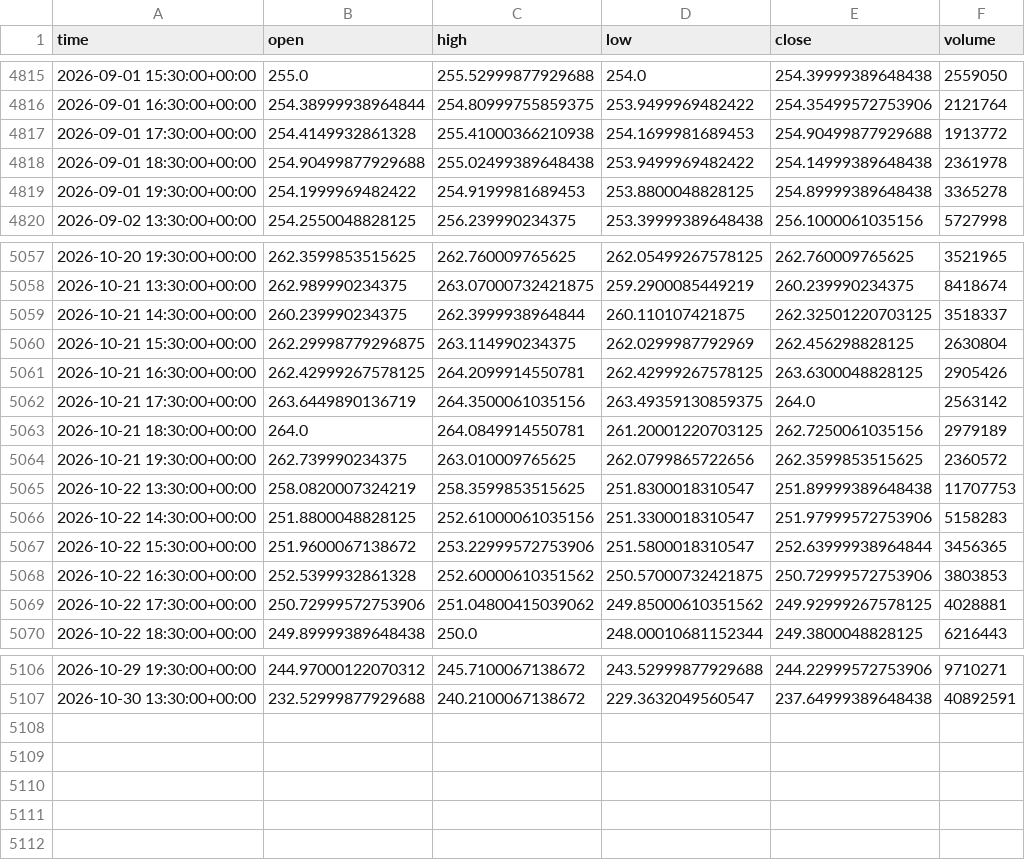
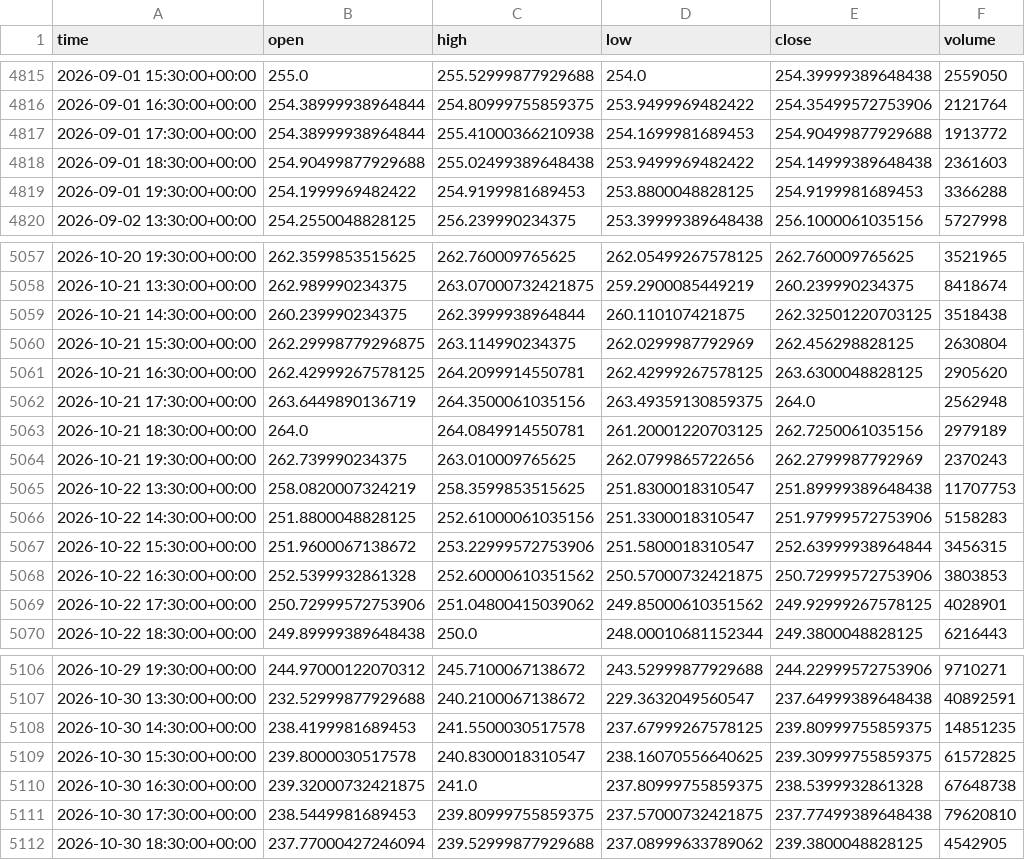
Before and after one commit to jaysantmyer-spec/ai-trader, a CSV file: data/bars/AMZN.csv, drawn as a sheet; only a part is shown, gaps mark what is left out; the diff covers the shown part only.

```diff
--- a/data/bars/AMZN.csv
+++ b/data/bars/AMZN.csv
@@ -4816,5 +4816,5 @@ time,open,high,low,close,volume
 2026-09-01 16:30:00+00:00,254.38999938964844,254.80999755859375,253.9499969482422,254.35499572753906,2121764
-2026-09-01 17:30:00+00:00,254.4149932861328,255.41000366210938,254.1699981689453,254.90499877929688,1913772
-2026-09-01 18:30:00+00:00,254.90499877929688,255.02499389648438,253.9499969482422,254.14999389648438,2361978
-2026-09-01 19:30:00+00:00,254.1999969482422,254.9199981689453,253.8800048828125,254.89999389648438,3365278
+2026-09-01 17:30:00+00:00,254.38999938964844,255.41000366210938,254.1699981689453,254.90499877929688,1913772
+2026-09-01 18:30:00+00:00,254.90499877929688,255.02499389648438,253.9499969482422,254.14999389648438,2361603
+2026-09-01 19:30:00+00:00,254.1999969482422,254.9199981689453,253.8800048828125,254.9199981689453,3366288
 2026-09-02 13:30:00+00:00,254.2550048828125,256.239990234375,253.39999389648438,256.1000061035156,5727998
@@ -5058,13 +5058,13 @@ time,open,high,low,close,volume
 2026-10-21 13:30:00+00:00,262.989990234375,263.07000732421875,259.2900085449219,260.239990234375,8418674
-2026-10-21 14:30:00+00:00,260.239990234375,262.3999938964844,260.110107421875,262.32501220703125,3518337
+2026-10-21 14:30:00+00:00,260.239990234375,262.3999938964844,260.110107421875,262.32501220703125,3518438
 2026-10-21 15:30:00+00:00,262.29998779296875,263.114990234375,262.0299987792969,262.456298828125,2630804
-2026-10-21 16:30:00+00:00,262.42999267578125,264.2099914550781,262.42999267578125,263.6300048828125,2905426
-2026-10-21 17:30:00+00:00,263.6449890136719,264.3500061035156,263.49359130859375,264.0,2563142
+2026-10-21 16:30:00+00:00,262.42999267578125,264.2099914550781,262.42999267578125,263.6300048828125,2905620
+2026-10-21 17:30:00+00:00,263.6449890136719,264.3500061035156,263.49359130859375,264.0,2562948
 2026-10-21 18:30:00+00:00,264.0,264.0849914550781,261.20001220703125,262.7250061035156,2979189
-2026-10-21 19:30:00+00:00,262.739990234375,263.010009765625,262.0799865722656,262.3599853515625,2360572
+2026-10-21 19:30:00+00:00,262.739990234375,263.010009765625,262.0799865722656,262.2799987792969,2370243
 2026-10-22 13:30:00+00:00,258.0820007324219,258.3599853515625,251.8300018310547,251.89999389648438,11707753
 2026-10-22 14:30:00+00:00,251.8800048828125,252.61000061035156,251.3300018310547,251.97999572753906,5158283
-2026-10-22 15:30:00+00:00,251.9600067138672,253.22999572753906,251.5800018310547,252.63999938964844,3456365
+2026-10-22 15:30:00+00:00,251.9600067138672,253.22999572753906,251.5800018310547,252.63999938964844,3456315
 2026-10-22 16:30:00+00:00,252.5399932861328,252.60000610351562,250.57000732421875,250.72999572753906,3803853
-2026-10-22 17:30:00+00:00,250.72999572753906,251.04800415039062,249.85000610351562,249.92999267578125,4028881
+2026-10-22 17:30:00+00:00,250.72999572753906,251.04800415039062,249.85000610351562,249.92999267578125,4028901
 2026-10-22 18:30:00+00:00,249.89999389648438,250.0,248.00010681152344,249.3800048828125,6216443
@@ -5107 +5107,6 @@ time,open,high,low,close,volume
 2026-10-30 13:30:00+00:00,232.52999877929688,240.2100067138672,229.3632049560547,237.64999389648438,40892591
+2026-10-30 14:30:00+00:00,238.4199981689453,241.5500030517578,237.67999267578125,239.80999755859375,14851235
+2026-10-30 15:30:00+00:00,239.8000030517578,240.8300018310547,238.16070556640625,239.30999755859375,61572825
+2026-10-30 16:30:00+00:00,239.32000732421875,241.0,237.80999755859375,238.5399932861328,67648738
+2026-10-30 17:30:00+00:00,238.5449981689453,239.80999755859375,237.57000732421875,237.77499389648438,79620810
+2026-10-30 18:30:00+00:00,237.77000427246094,239.52999877929688,237.08999633789062,239.3800048828125,4542905
```
Also changed, not shown: 49 edited cells elsewhere in this file, data/bars/META.csv, data/bars/MSFT.csv, 15 other files.
